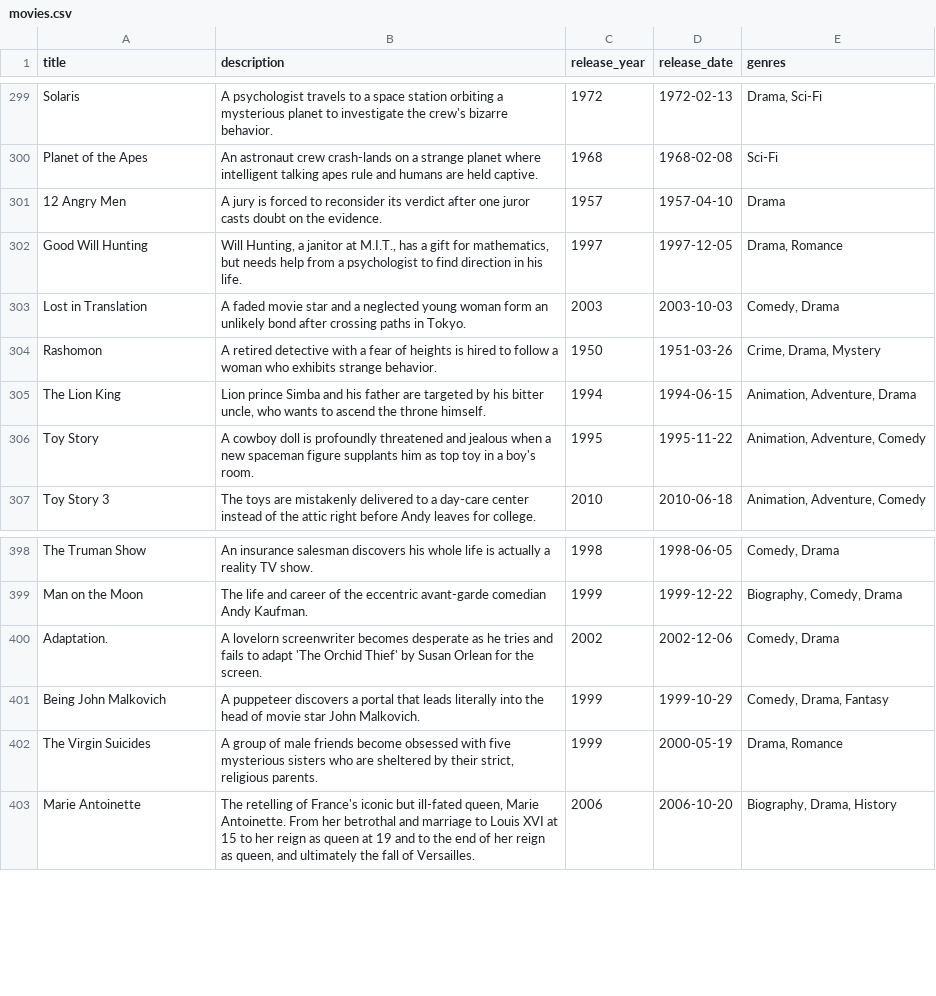
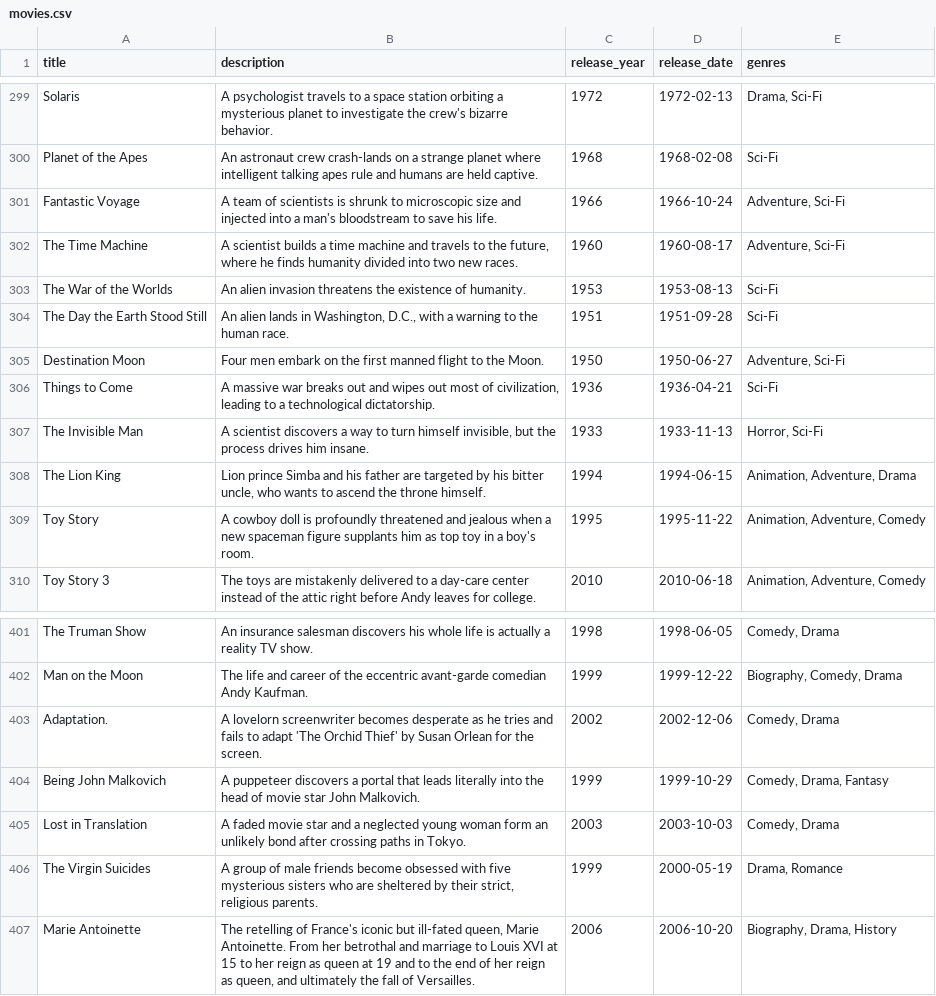
Before and after one commit to raavar/Parallax-Movie-Universe, a CSV file: database/csv/movies.csv, drawn as a sheet; only a part is shown, gaps mark what is left out.

Commit message:
refining movies database

```diff
--- a/database/csv/movies.csv
+++ b/database/csv/movies.csv
@@ -300,6 +300,9 @@ Solaris;A psychologist travels to a space station orbiting a mysterious planet t
 Planet of the Apes;An astronaut crew crash-lands on a strange planet where intelligent talking apes rule and humans are held captive.;1968;1968-02-08;Sci-Fi
-12 Angry Men;A jury is forced to reconsider its verdict after one juror casts doubt on the evidence.;1957;1957-04-10;Drama
-Good Will Hunting;Will Hunting, a janitor at M.I.T., has a gift for mathematics, but needs help from a psychologist to find direction in his life.;1997;1997-12-05;Drama, Romance
-Lost in Translation;A faded movie star and a neglected young woman form an unlikely bond after crossing paths in Tokyo.;2003;2003-10-03;Comedy, Drama
-Rashomon;A retired detective with a fear of heights is hired to follow a woman who exhibits strange behavior.;1950;1951-03-26;Crime, Drama, Mystery
+Fantastic Voyage;A team of scientists is shrunk to microscopic size and injected into a man's bloodstream to save his life.;1966;1966-10-24;Adventure, Sci-Fi
+The Time Machine;A scientist builds a time machine and travels to the future, where he finds humanity divided into two new races.;1960;1960-08-17;Adventure, Sci-Fi
+The War of the Worlds;An alien invasion threatens the existence of humanity.;1953;1953-08-13;Sci-Fi
+The Day the Earth Stood Still;An alien lands in Washington, D.C., with a warning to the human race.;1951;1951-09-28;Sci-Fi
+Destination Moon;Four men embark on the first manned flight to the Moon.;1950;1950-06-27;Adventure, Sci-Fi
+Things to Come;A massive war breaks out and wipes out most of civilization, leading to a technological dictatorship.;1936;1936-04-21;Sci-Fi
+The Invisible Man;A scientist discovers a way to turn himself invisible, but the process drives him insane.;1933;1933-11-13;Horror, Sci-Fi
 The Lion King;Lion prince Simba and his father are targeted by his bitter uncle, who wants to ascend the throne himself.;1994;1994-06-15;Animation, Adventure, Drama
@@ -401,2 +404,3 @@ Adaptation.;A lovelorn screenwriter becomes desperate as he tries and fails to a
 Being John Malkovich;A puppeteer discovers a portal that leads literally into the head of movie star John Malkovich.;1999;1999-10-29;Comedy, Drama, Fantasy
+Lost in Translation;A faded movie star and a neglected young woman form an unlikely bond after crossing paths in Tokyo.;2003;2003-10-03;Comedy, Drama
 The Virgin Suicides;A group of male friends become obsessed with five mysterious sisters who are sheltered by their strict, religious parents.;1999;2000-05-19;Drama, Romance
```
